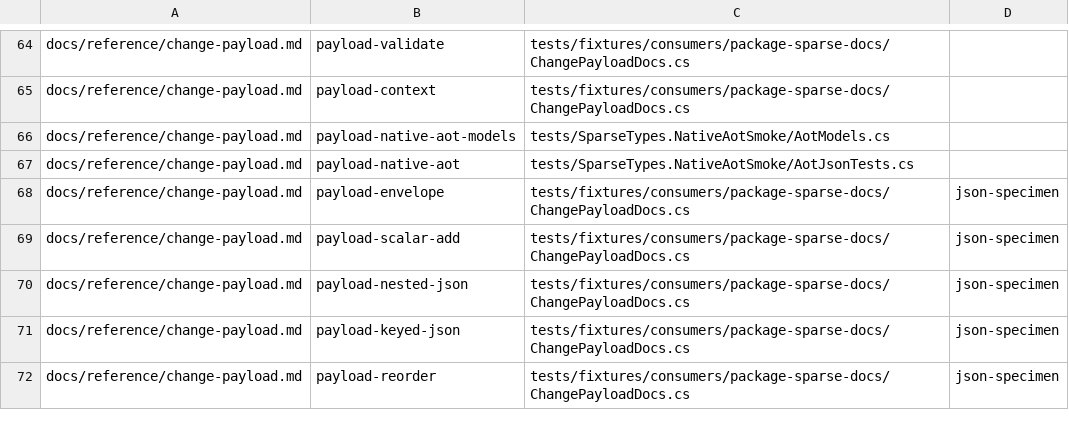
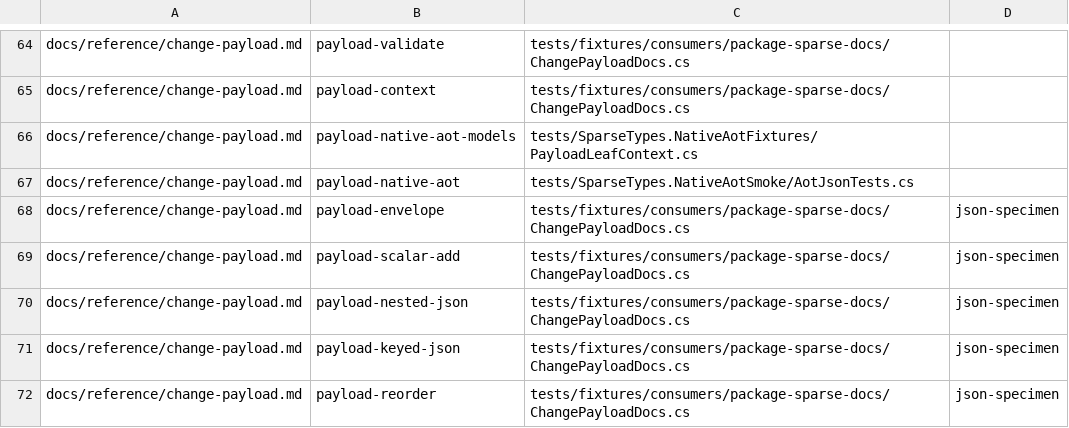
Before and after one commit to arika0093/SparseTypes, a TSV file: .github/workflows/scripts/docs-samples-registry.tsv, drawn as a sheet; only a part is shown, gaps mark what is left out.

Commit message:
Emit trim-safe fast paths for primitives, enums, and collections
Background: the per-model PayloadJson resolver still required a
source-generated JsonSerializerContext for every endpoint value type,
including primitives like string and int. The handwritten converters
resolved all leaf values through JsonSerializerOptions.GetTypeInfo, so
even scalars needed explicit registrations.

Change: extend the generated payload and fragment converters with
closed fast paths. Primitive endpoints (string, int, bool, Guid) read
and write directly. Enums with int backing convert numerically, matching
the default System.Text.Json representation. Collection endpoints use
new per-model structural codecs (SparseJsonCollectionShapes) that walk
arrays and objects with closed element handling; only custom element
types fall back to GetTypeInfo. Fragments gain the same treatment
through generated ReadMemberValue/WriteMemberValue helpers plus
per-member collection codecs. All fast paths stay behind the existing
SupportsPayloadJsonResolver capability probe, so partial System.Text.Json
surfaces keep the previous metadata-based emission without new APIs.

NativeAOT projects no longer declare contexts for primitives, enums, or
collections. The smoke fixture keeps a two-line leaf context next to the
models for custom shapes only (AotServer, PayloadItem); the smoke test
project itself holds no context. Fragment serialization in AOT apps also
works without a resolver when members use covered shapes.

Docs now show the minimal leaf context and state the canonical wire
encoding for covered shapes; custom shapes still follow the application
JSON metadata through GetTypeInfo. Regenerate the public API approvals
for the new nested converter and resolver types.

```diff
--- a/.github/workflows/scripts/docs-samples-registry.tsv
+++ b/.github/workflows/scripts/docs-samples-registry.tsv
@@ -65,3 +65,3 @@ docs/reference/change-payload.md	payload-validate	tests/fixtures/consumers/packa
 docs/reference/change-payload.md	payload-context	tests/fixtures/consumers/package-sparse-docs/ChangePayloadDocs.cs
-docs/reference/change-payload.md	payload-native-aot-models	tests/SparseTypes.NativeAotSmoke/AotModels.cs
+docs/reference/change-payload.md	payload-native-aot-models	tests/SparseTypes.NativeAotFixtures/PayloadLeafContext.cs
 docs/reference/change-payload.md	payload-native-aot	tests/SparseTypes.NativeAotSmoke/AotJsonTests.cs
```
Also changed, not shown: 12 other files.
